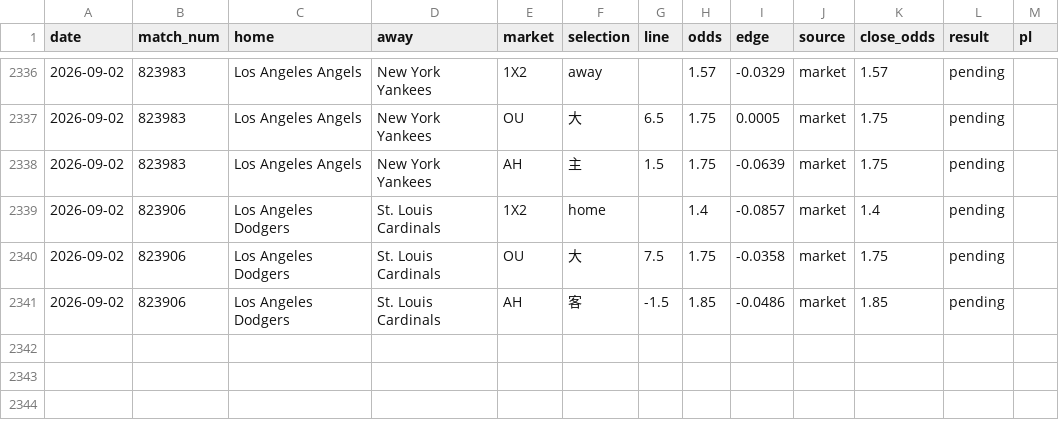
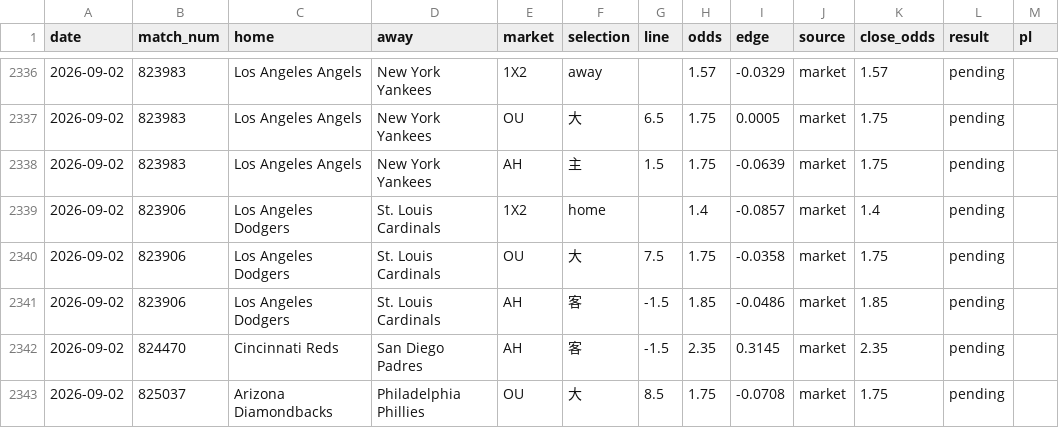
Before and after one commit to c49037027-svg/football, a CSV file: data/mlb_bets.csv, drawn as a sheet; only a part is shown, gaps mark what is left out; the diff names each change by its address in the sheet, - before the commit and + after, or states it on an @@ line.

```diff
--- a/data/mlb_bets.csv
+++ b/data/mlb_bets.csv
+row 2342: 2026-09-02 | 824470 | Cincinnati Reds | San Diego Padres | AH | 客 | -1.5 | 2.35 | 0.3145 | market | 2.35 | pending
+row 2343: 2026-09-02 | 825037 | Arizona Diamondbacks | Philadelphia Phillies | OU | 大 | 8.5 | 1.75 | -0.0708 | market | 1.75 | pending
```
Also changed, not shown: data/mlb_model_bets.csv, data/mlb_pitchers.csv, 7 other files.
